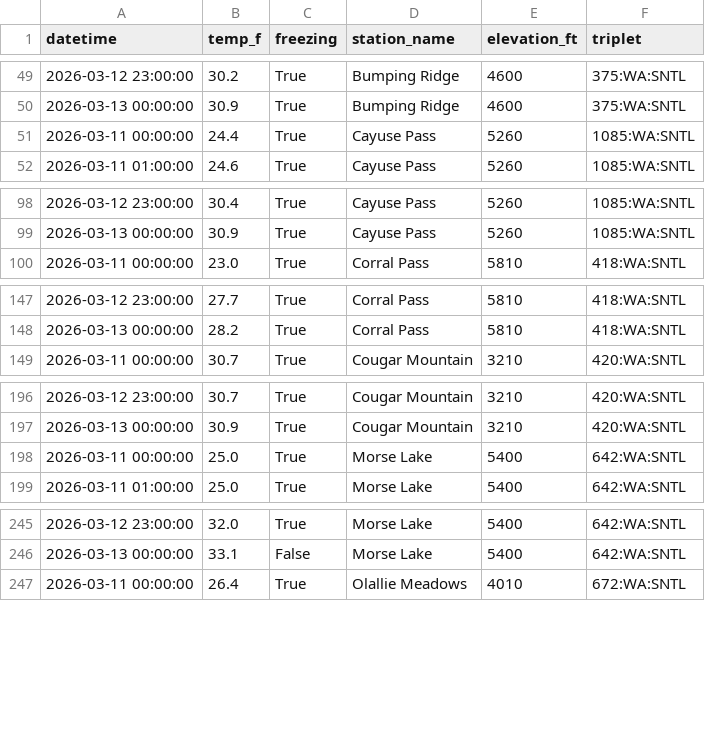
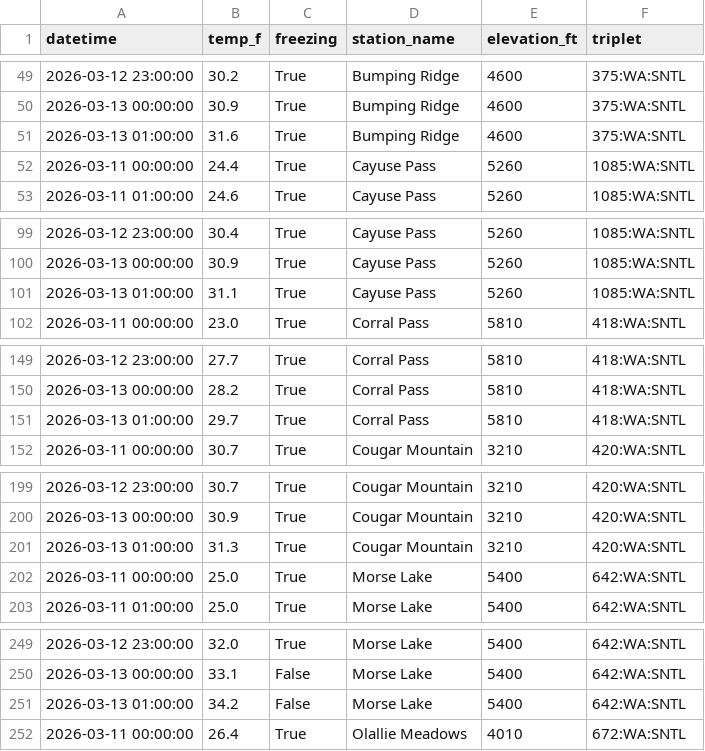
Before and after one commit to bdgroves/rainier-snowpack, a CSV file: data/processed/hourly_temps.csv, drawn as a sheet; only a part is shown, gaps mark what is left out; the diff covers the shown part only; the diff names each change by its address in the sheet, - before the commit and + after, or states it on an @@ line.

```diff
--- a/data/processed/hourly_temps.csv
+++ b/data/processed/hourly_temps.csv
+row 51: 2026-03-13 01:00:00 | 31.6 | True | Bumping Ridge | 4600 | 375:WA:SNTL
+row 101: 2026-03-13 01:00:00 | 31.1 | True | Cayuse Pass | 5260 | 1085:WA:SNTL
+row 151: 2026-03-13 01:00:00 | 29.7 | True | Corral Pass | 5810 | 418:WA:SNTL
+row 201: 2026-03-13 01:00:00 | 31.3 | True | Cougar Mountain | 3210 | 420:WA:SNTL
+row 251: 2026-03-13 01:00:00 | 34.2 | False | Morse Lake | 5400 | 642:WA:SNTL
```
Also changed, not shown: 2 added rows elsewhere in this file, dashboard/basin_daily.csv, data/processed/snotel_wy2026.csv, 11 other files.
